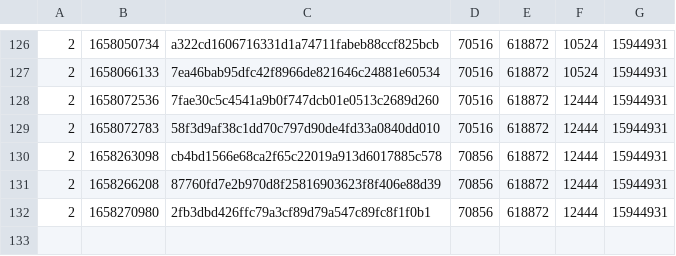
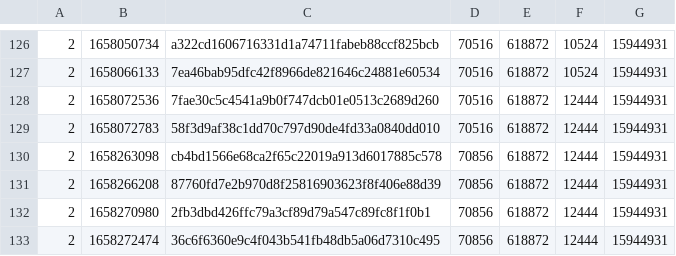
Before and after one commit to SAT-R/sa2, a CSV file: reports/progress-sa2-nonmatching.csv, drawn as a sheet; only a part is shown, gaps mark what is left out.

```diff
--- a/reports/progress-sa2-nonmatching.csv
+++ b/reports/progress-sa2-nonmatching.csv
@@ -132 +132,2 @@
 2,1658270980,2fb3dbd426ffc79a3cf89d79a547c89fc8f1f0b1,70856,618872,12444,15944931
+2,1658272474,36c6f6360e9c4f043b541fb48db5a06d7310c495,70856,618872,12444,15944931
```
Also changed, not shown: reports/progress-sa2-matching.csv.
